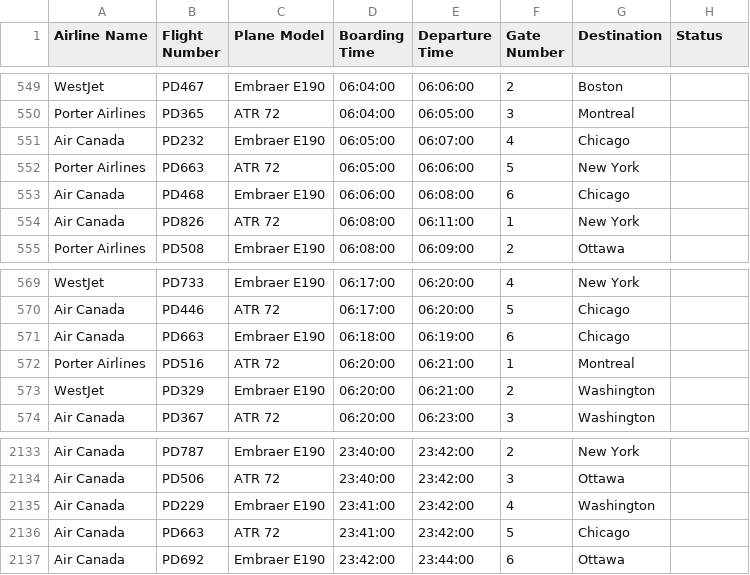
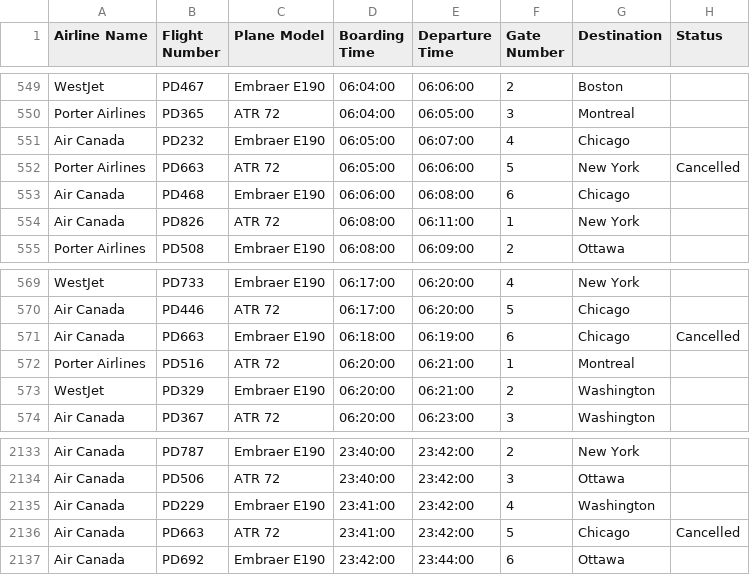
Before and after one commit to quinccccccccc2/Project2, a CSV file: Updated_Flight_Schedule3.csv, drawn as a sheet; only a part is shown, gaps mark what is left out; the diff covers the shown part only.

```diff
--- a/Updated_Flight_Schedule3.csv
+++ b/Updated_Flight_Schedule3.csv
@@ -551,3 +551,3 @@ Porter Airlines,PD365,ATR 72,06:04:00,06:05:00,3,Montreal,
 Air Canada,PD232,Embraer E190,06:05:00,06:07:00,4,Chicago,
-Porter Airlines,PD663,ATR 72,06:05:00,06:06:00,5,New York,
+Porter Airlines,PD663,ATR 72,06:05:00,06:06:00,5,New York,Cancelled
 Air Canada,PD468,Embraer E190,06:06:00,06:08:00,6,Chicago,
@@ -570,3 +570,3 @@ WestJet,PD733,Embraer E190,06:17:00,06:20:00,4,New York,
 Air Canada,PD446,ATR 72,06:17:00,06:20:00,5,Chicago,
-Air Canada,PD663,Embraer E190,06:18:00,06:19:00,6,Chicago,
+Air Canada,PD663,Embraer E190,06:18:00,06:19:00,6,Chicago,Cancelled
 Porter Airlines,PD516,ATR 72,06:20:00,06:21:00,1,Montreal,
@@ -2135,3 +2135,3 @@ Air Canada,PD506,ATR 72,23:40:00,23:42:00,3,Ottawa,
 Air Canada,PD229,Embraer E190,23:41:00,23:42:00,4,Washington,
-Air Canada,PD663,ATR 72,23:41:00,23:42:00,5,Chicago,
+Air Canada,PD663,ATR 72,23:41:00,23:42:00,5,Chicago,Cancelled
 Air Canada,PD692,Embraer E190,23:42:00,23:44:00,6,Ottawa,
```
Also changed, not shown: 5 edited cells elsewhere in this file, Updated_Flight_Schedule2.csv, 4 other files.
